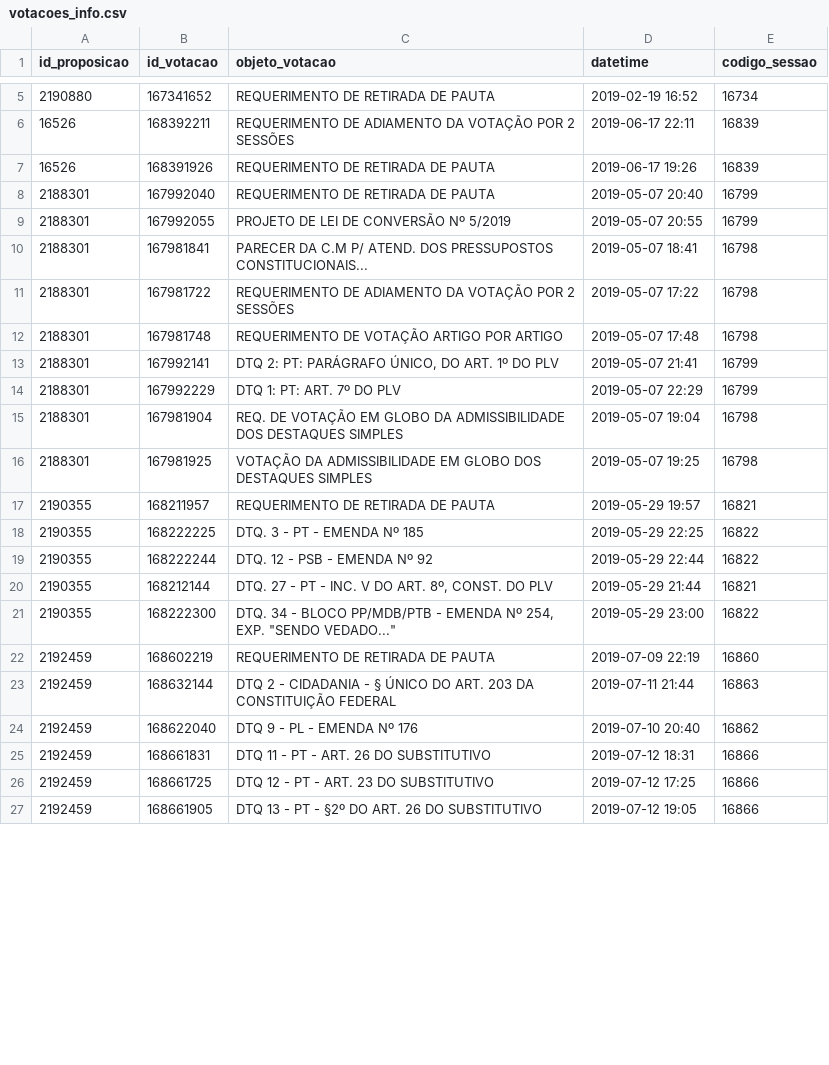
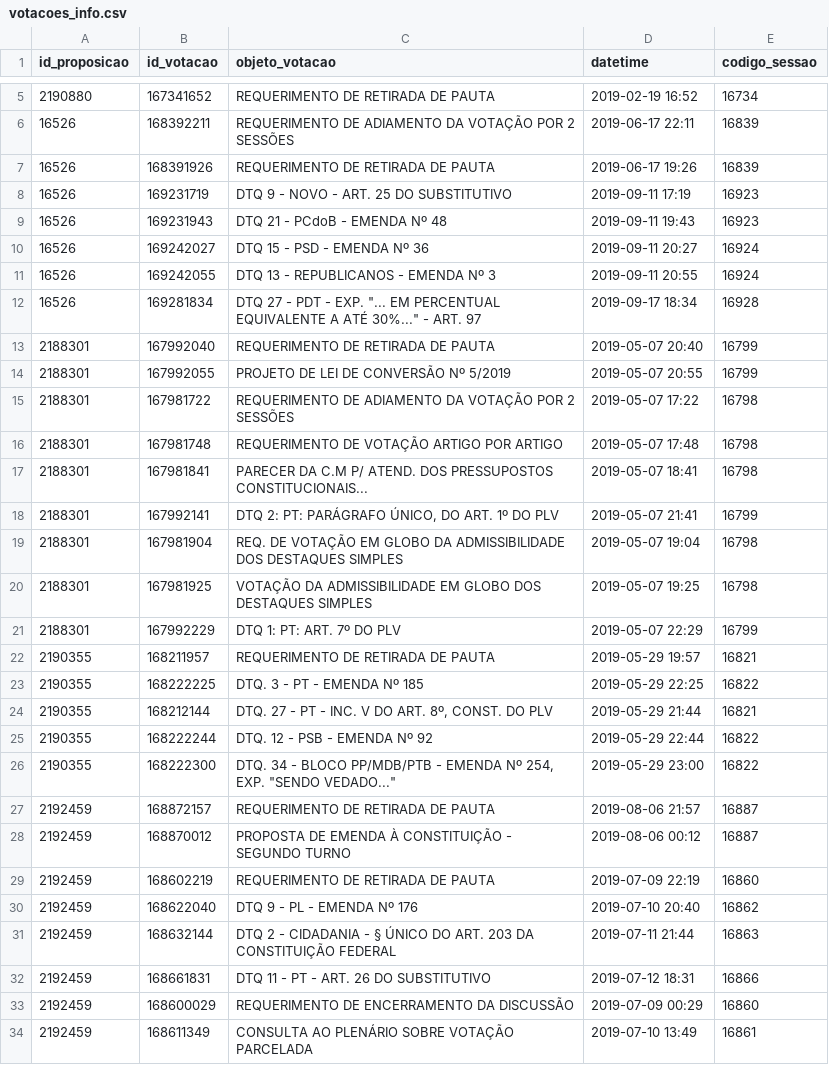
Before and after one commit to parlametria/perfil-parlamentar-dados, a CSV file: crawler/raw_data/votacoes_info.csv, drawn as a sheet; only a part is shown, gaps mark what is left out; the shorter side is filled out with more unchanged rows; the diff covers the shown part only.

```diff
--- a/crawler/raw_data/votacoes_info.csv
+++ b/crawler/raw_data/votacoes_info.csv
@@ -7,19 +7,28 @@
 "16526","168391926","REQUERIMENTO DE RETIRADA DE PAUTA","2019-06-17 19:26","16839"
+"16526","169231719","DTQ 9 - NOVO - ART. 25 DO SUBSTITUTIVO","2019-09-11 17:19","16923"
+"16526","169231943","DTQ 21 - PCdoB - EMENDA Nº 48","2019-09-11 19:43","16923"
+"16526","169242027","DTQ 15 - PSD - EMENDA Nº 36","2019-09-11 20:27","16924"
+"16526","169242055","DTQ 13 - REPUBLICANOS - EMENDA Nº 3","2019-09-11 20:55","16924"
+"16526","169281834","DTQ 27 - PDT - EXP. ""... EM PERCENTUAL EQUIVALENTE A ATÉ 30%..."" - ART. 97","2019-09-17 18:34","16928"
 "2188301","167992040","REQUERIMENTO DE RETIRADA DE PAUTA","2019-05-07 20:40","16799"
 "2188301","167992055","PROJETO DE LEI DE CONVERSÃO Nº 5/2019","2019-05-07 20:55","16799"
-"2188301","167981841","PARECER DA C.M P/ ATEND. DOS PRESSUPOSTOS CONSTITUCIONAIS...","2019-05-07 18:41","16798"
 "2188301","167981722","REQUERIMENTO DE ADIAMENTO DA VOTAÇÃO POR 2 SESSÕES","2019-05-07 17:22","16798"
 "2188301","167981748","REQUERIMENTO DE VOTAÇÃO ARTIGO POR ARTIGO","2019-05-07 17:48","16798"
+"2188301","167981841","PARECER DA C.M P/ ATEND. DOS PRESSUPOSTOS CONSTITUCIONAIS...","2019-05-07 18:41","16798"
 "2188301","167992141","DTQ 2: PT: PARÁGRAFO ÚNICO, DO ART. 1º DO PLV","2019-05-07 21:41","16799"
-"2188301","167992229","DTQ 1: PT: ART. 7º DO PLV","2019-05-07 22:29","16799"
 "2188301","167981904","REQ. DE VOTAÇÃO EM GLOBO DA ADMISSIBILIDADE DOS DESTAQUES SIMPLES","2019-05-07 19:04","16798"
 "2188301","167981925","VOTAÇÃO DA ADMISSIBILIDADE EM GLOBO DOS DESTAQUES SIMPLES","2019-05-07 19:25","16798"
+"2188301","167992229","DTQ 1: PT: ART. 7º DO PLV","2019-05-07 22:29","16799"
 "2190355","168211957","REQUERIMENTO DE RETIRADA DE PAUTA","2019-05-29 19:57","16821"
 "2190355","168222225","DTQ. 3 - PT - EMENDA Nº 185","2019-05-29 22:25","16822"
+"2190355","168212144","DTQ. 27 - PT - INC. V DO ART. 8º, CONST. DO PLV","2019-05-29 21:44","16821"
 "2190355","168222244","DTQ. 12 - PSB - EMENDA Nº 92","2019-05-29 22:44","16822"
-"2190355","168212144","DTQ. 27 - PT - INC. V DO ART. 8º, CONST. DO PLV","2019-05-29 21:44","16821"
 "2190355","168222300","DTQ. 34 - BLOCO PP/MDB/PTB - EMENDA Nº 254, EXP. ""SENDO VEDADO...""","2019-05-29 23:00","16822"
+"2192459","168872157","REQUERIMENTO DE RETIRADA DE PAUTA","2019-08-06 21:57","16887"
+"2192459","168870012","PROPOSTA DE EMENDA À CONSTITUIÇÃO - SEGUNDO TURNO","2019-08-06 00:12","16887"
 "2192459","168602219","REQUERIMENTO DE RETIRADA DE PAUTA","2019-07-09 22:19","16860"
+"2192459","168622040","DTQ 9 - PL - EMENDA Nº 176","2019-07-10 20:40","16862"
 "2192459","168632144","DTQ 2 - CIDADANIA - § ÚNICO DO ART. 203 DA CONSTITUIÇÃO FEDERAL","2019-07-11 21:44","16863"
-"2192459","168622040","DTQ 9 - PL - EMENDA Nº 176","2019-07-10 20:40","16862"
 "2192459","168661831","DTQ 11 - PT - ART. 26 DO SUBSTITUTIVO","2019-07-12 18:31","16866"
+"2192459","168600029","REQUERIMENTO DE ENCERRAMENTO DA DISCUSSÃO","2019-07-09 00:29","16860"
+"2192459","168611349","CONSULTA AO PLENÁRIO SOBRE VOTAÇÃO PARCELADA","2019-07-10 13:49","16861"
```
Also changed, not shown: 15 added rows, 38 moved rows and 3 edited cells elsewhere in this file, bd/data/mandatos.csv, bd/data/votacoes.csv, 17 other files.
